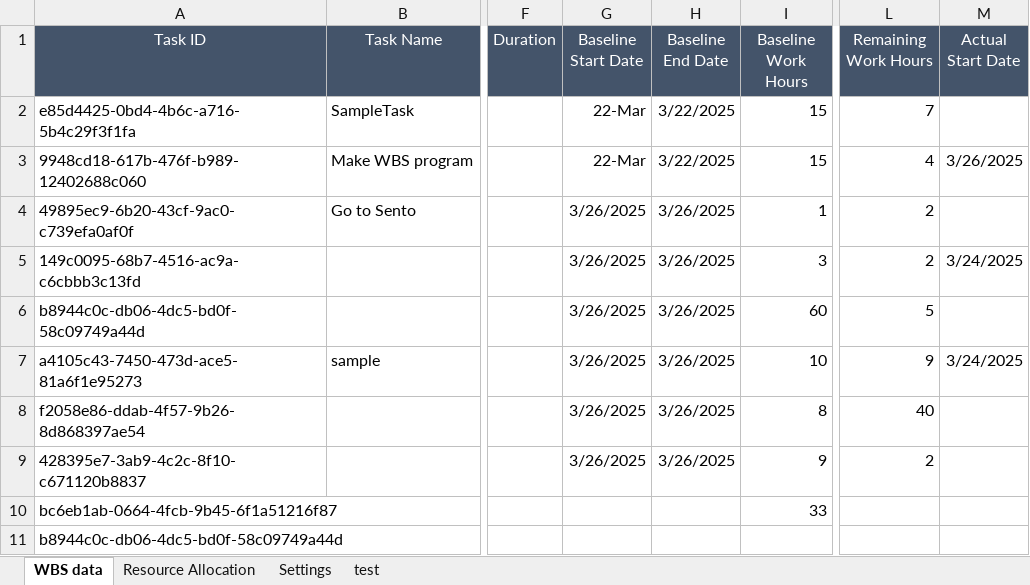
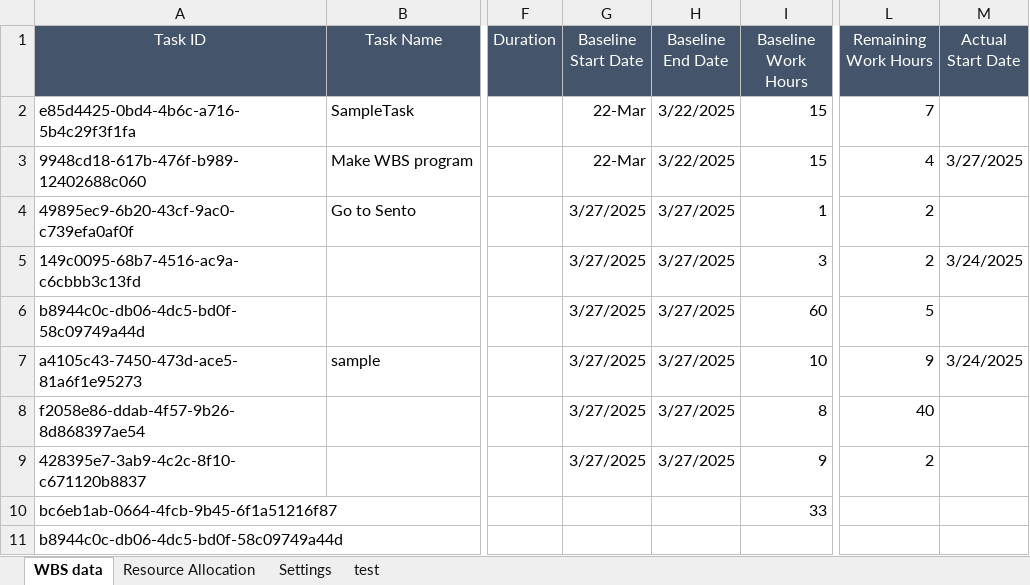
Before and after one commit to yasuhiro112358/WBS, an Excel workbook: VBAProject.xlsm, sheet WBS data, drawn as a sheet; only a part is shown, gaps mark what is left out; values as stored, in another font and other column widths than the file's, no borders; charts and pictures not drawn; the diff names each change by its address in the sheet, - before the commit and + after, or states it on an @@ line.

Commit message:
Update VBAProject.xlsm with recent changes

```diff
--- a/VBAProject.xlsm (sheet WBS data)
+++ b/VBAProject.xlsm (sheet WBS data)
-M3 (Actual Start Date): 3/26/2025
+M3 (Actual Start Date): 3/27/2025
-G4:G9 (Baseline Start Date): 3/26/2025
+G4:G9 (Baseline Start Date): 3/27/2025
-H4:H9 (Baseline End Date): 3/26/2025
+H4:H9 (Baseline End Date): 3/27/2025
```
